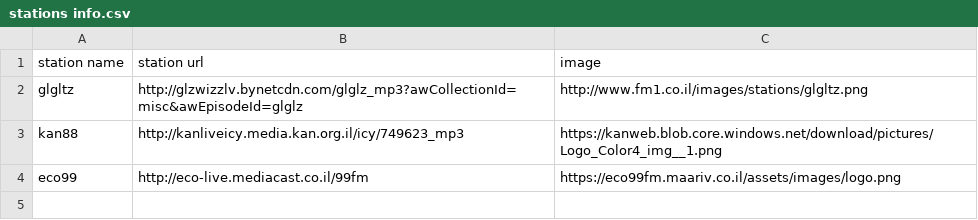
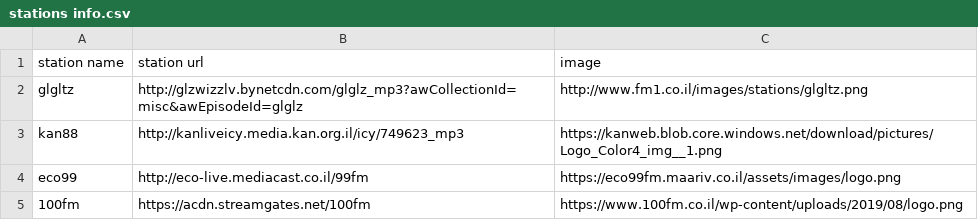
Before and after one commit to avivc411/Radio-TT, a CSV file: resources/stations info.csv, drawn as a sheet.

Commit message:
add station 100fm stations icons displays in center set title add run file (rum.vbs)

```diff
--- a/resources/stations info.csv
+++ b/resources/stations info.csv
@@ -4 +4,2 @@ kan88,http://kanliveicy.media.kan.org.il/icy/749623_mp3,https://kanweb.blob.core
 eco99,http://eco-live.mediacast.co.il/99fm,https://eco99fm.maariv.co.il/assets/images/logo.png
+100fm,https://acdn.streamgates.net/100fm,https://www.100fm.co.il/wp-content/uploads/2019/08/logo.png
```
Also changed, not shown: 2 other files.
